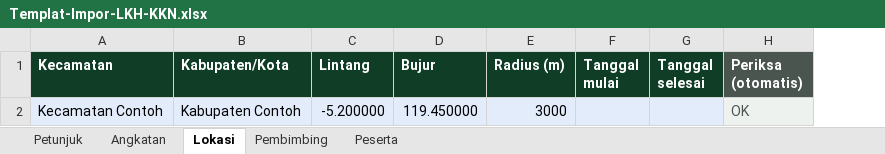
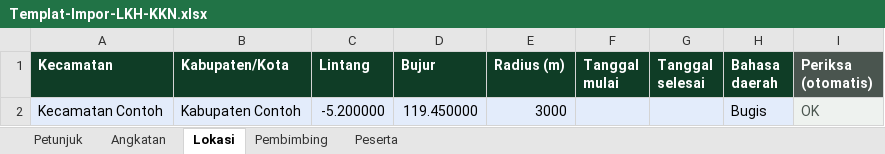
Before and after one commit to GieKAAA/higieka, an Excel workbook: kkn/Templat-Impor-LKH-KKN.xlsx, sheet Lokasi, drawn as a sheet; values as stored, in another font and other column widths than the file's, no borders; conditional formats not drawn; the diff names each change by its address in the sheet, - before the commit and + after, or states it on an @@ line.

```diff
--- a/kkn/Templat-Impor-LKH-KKN.xlsx (sheet Lokasi)
+++ b/kkn/Templat-Impor-LKH-KKN.xlsx (sheet Lokasi)
+column H (Bahasa daerah), row 2: Bugis
```
Also changed, not shown: sheet Petunjuk, sheet Peserta, formulas that keep their value, 4 other files.
